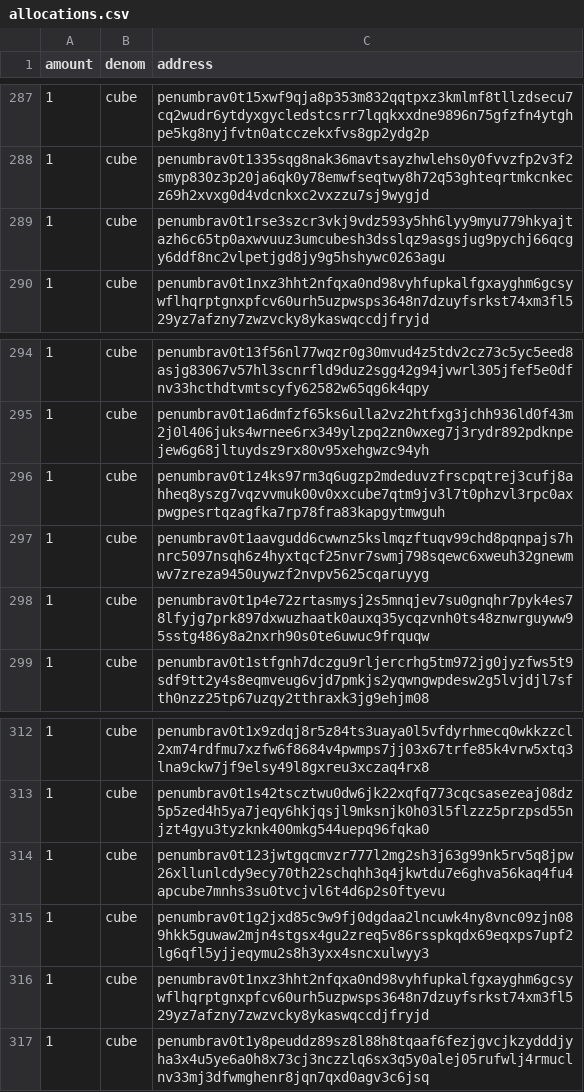
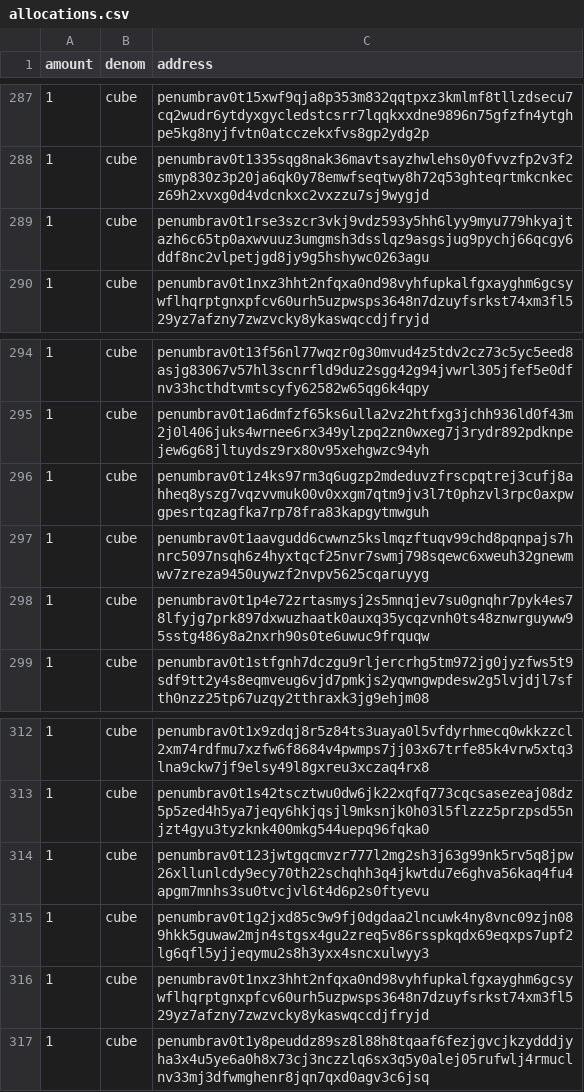
Before and after one commit to penumbra-zone/penumbra, a CSV file: testnets/005-mneme/allocations.csv, drawn as a sheet; only a part is shown, gaps mark what is left out; the diff covers the shown part only.

```diff
--- a/testnets/005-mneme/allocations.csv
+++ b/testnets/005-mneme/allocations.csv
@@ -288,3 +288,3 @@
 "1","cube","penumbrav0t1335sqg8nak36mavtsayzhwlehs0y0fvvzfp2v3f2smyp830z3p20ja6qk0y78emwfseqtwy8h72q53ghteqrtmkcnkecz69h2xvxg0d4vdcnkxc2vxzzu7sj9wygjd"
-"1","cube","penumbrav0t1rse3szcr3vkj9vdz593y5hh6lyy9myu779hkyajtazh6c65tp0axwvuuz3umcubesh3dsslqz9asgsjug9pychj66qcgy6ddf8nc2vlpetjgd8jy9g5hshywc0263agu"
+"1","cube","penumbrav0t1rse3szcr3vkj9vdz593y5hh6lyy9myu779hkyajtazh6c65tp0axwvuuz3umgmsh3dsslqz9asgsjug9pychj66qcgy6ddf8nc2vlpetjgd8jy9g5hshywc0263agu"
 "1","cube","penumbrav0t1nxz3hht2nfqxa0nd98vyhfupkalfgxayghm6gcsywflhqrptgnxpfcv60urh5uzpwsps3648n7dzuyfsrkst74xm3fl529yz7afzny7zwzvcky8ykaswqccdjfryjd"
@@ -295,3 +295,3 @@
 "1","cube","penumbrav0t1a6dmfzf65ks6ulla2vz2htfxg3jchh936ld0f43m2j0l406juks4wrnee6rx349ylzpq2zn0wxeg7j3rydr892pdknpejew6g68jltuydsz9rx80v95xehgwzc94yh"
-"1","cube","penumbrav0t1z4ks97rm3q6ugzp2mdeduvzfrscpqtrej3cufj8ahheq8yszg7vqzvvmuk00v0xxcube7qtm9jv3l7t0phzvl3rpc0axpwgpesrtqzagfka7rp78fra83kapgytmwguh"
+"1","cube","penumbrav0t1z4ks97rm3q6ugzp2mdeduvzfrscpqtrej3cufj8ahheq8yszg7vqzvvmuk00v0xxgm7qtm9jv3l7t0phzvl3rpc0axpwgpesrtqzagfka7rp78fra83kapgytmwguh"
 "1","cube","penumbrav0t1aavgudd6cwwnz5kslmqzftuqv99chd8pqnpajs7hnrc5097nsqh6z4hyxtqcf25nvr7swmj798sqewc6xweuh32gnewmwv7zreza9450uywzf2nvpv5625cqaruyyg"
@@ -313,3 +313,3 @@
 "1","cube","penumbrav0t1s42tscztwu0dw6jk22xqfq773cqcsasezeaj08dz5p5zed4h5ya7jeqy6hkjqsjl9mksnjk0h03l5flzzz5przpsd55njzt4gyu3tyzknk400mkg544uepq96fqka0"
-"1","cube","penumbrav0t123jwtgqcmvzr777l2mg2sh3j63g99nk5rv5q8jpw26xllunlcdy9ecy70th22schqhh3q4jkwtdu7e6ghva56kaq4fu4apcube7mnhs3su0tvcjvl6t4d6p2s0ftyevu"
+"1","cube","penumbrav0t123jwtgqcmvzr777l2mg2sh3j63g99nk5rv5q8jpw26xllunlcdy9ecy70th22schqhh3q4jkwtdu7e6ghva56kaq4fu4apgm7mnhs3su0tvcjvl6t4d6p2s0ftyevu"
 "1","cube","penumbrav0t1g2jxd85c9w9fj0dgdaa2lncuwk4ny8vnc09zjn089hkk5guwaw2mjn4stgsx4gu2zreq5v86rsspkqdx69eqxps7upf2lg6qfl5yjjeqymu2s8h3yxx4sncxulwyy3"
```
Also changed, not shown: 9 edited cells elsewhere in this file.
